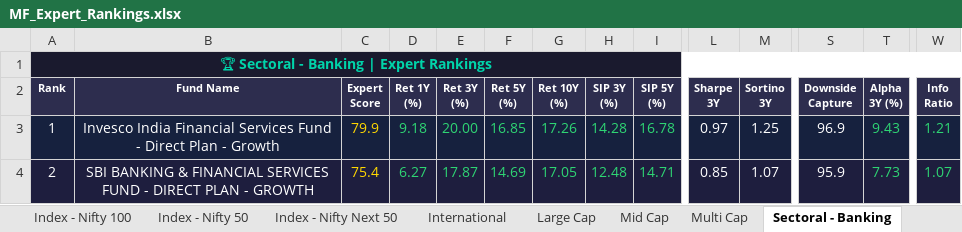
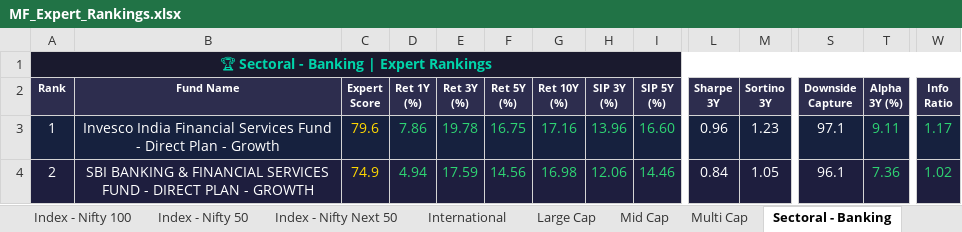
Before and after one commit to myfinancialria/mf-data-fetcher, an Excel workbook: output/MF_Expert_Rankings.xlsx, sheet Sectoral - Banking, drawn as a sheet; only a part is shown, gaps mark what is left out; values as stored, in another font and other column widths than the file's, no borders; the diff covers the shown part only; the diff names each change by its address in the sheet, - before the commit and + after, or states it on an @@ line.

```diff
--- a/output/MF_Expert_Rankings.xlsx (sheet Sectoral - Banking)
+++ b/output/MF_Expert_Rankings.xlsx (sheet Sectoral - Banking)
-C3 (Expert Score): 79.9
+C3 (Expert Score): 79.6
-D3 (Ret 1Y (%)): 9.18
+D3 (Ret 1Y (%)): 7.86
-E3 (Ret 3Y (%)): 20.00
+E3 (Ret 3Y (%)): 19.78
-F3 (Ret 5Y (%)): 16.85
+F3 (Ret 5Y (%)): 16.75
-G3 (Ret 10Y (%)): 17.26
+G3 (Ret 10Y (%)): 17.16
-H3 (SIP 3Y (%)): 14.28
+H3 (SIP 3Y (%)): 13.96
-I3 (SIP 5Y (%)): 16.78
+I3 (SIP 5Y (%)): 16.60
-L3 (Sharpe 3Y): 0.97
+L3 (Sharpe 3Y): 0.96
-M3 (Sortino 3Y): 1.25
+M3 (Sortino 3Y): 1.23
-S3 (Downside Capture): 96.9
+S3 (Downside Capture): 97.1
-T3 (Alpha 3Y (%)): 9.43
+T3 (Alpha 3Y (%)): 9.11
-W3 (Info Ratio): 1.21
+W3 (Info Ratio): 1.17
-C4 (Expert Score): 75.4
+C4 (Expert Score): 74.9
-D4 (Ret 1Y (%)): 6.27
+D4 (Ret 1Y (%)): 4.94
-E4 (Ret 3Y (%)): 17.87
+E4 (Ret 3Y (%)): 17.59
-F4 (Ret 5Y (%)): 14.69
+F4 (Ret 5Y (%)): 14.56
-G4 (Ret 10Y (%)): 17.05
+G4 (Ret 10Y (%)): 16.98
-H4 (SIP 3Y (%)): 12.48
+H4 (SIP 3Y (%)): 12.06
-I4 (SIP 5Y (%)): 14.71
+I4 (SIP 5Y (%)): 14.46
-L4 (Sharpe 3Y): 0.85
+L4 (Sharpe 3Y): 0.84
-M4 (Sortino 3Y): 1.07
+M4 (Sortino 3Y): 1.05
-S4 (Downside Capture): 95.9
+S4 (Downside Capture): 96.1
-T4 (Alpha 3Y (%)): 7.73
+T4 (Alpha 3Y (%)): 7.36
-W4 (Info Ratio): 1.07
+W4 (Info Ratio): 1.02
```
Also changed, not shown: 19 added rows, 19 removed rows, 716 edited cells and cell formats elsewhere in this sheet, sheet Mid Cap, sheet Flexi Cap, sheet Small Cap, sheet Debt - Short Duration, sheet Balanced Advantage, sheet ELSS, 11 more sheets, 3 other files.
